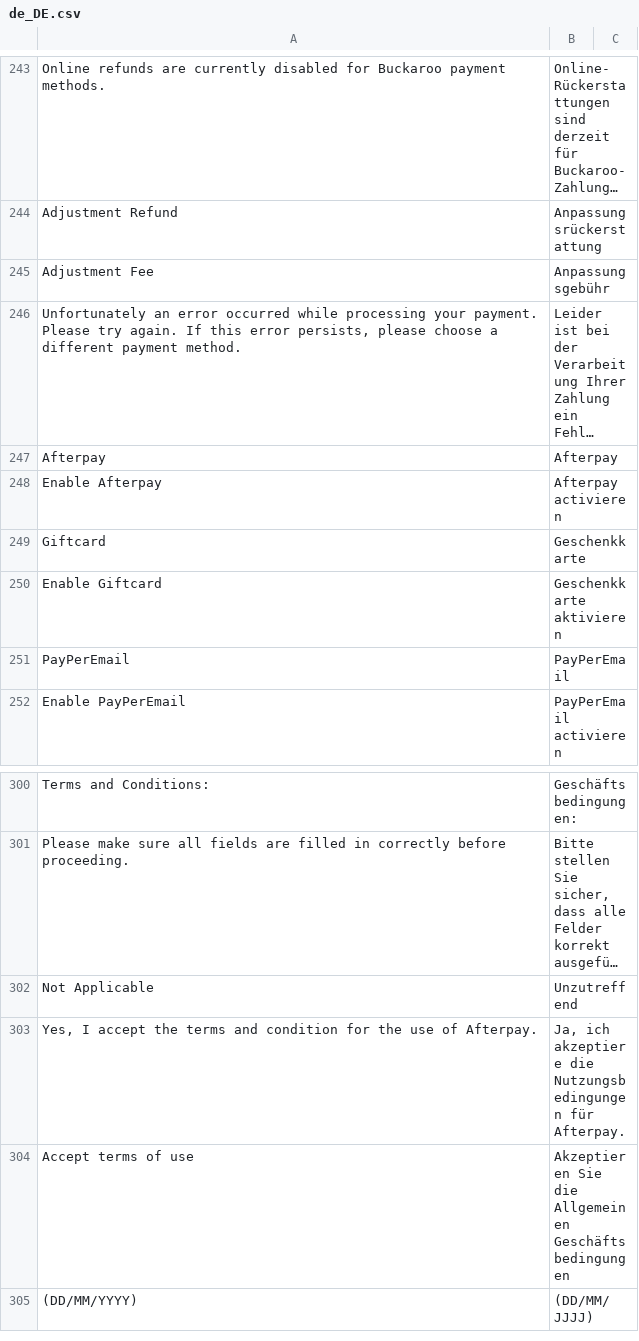
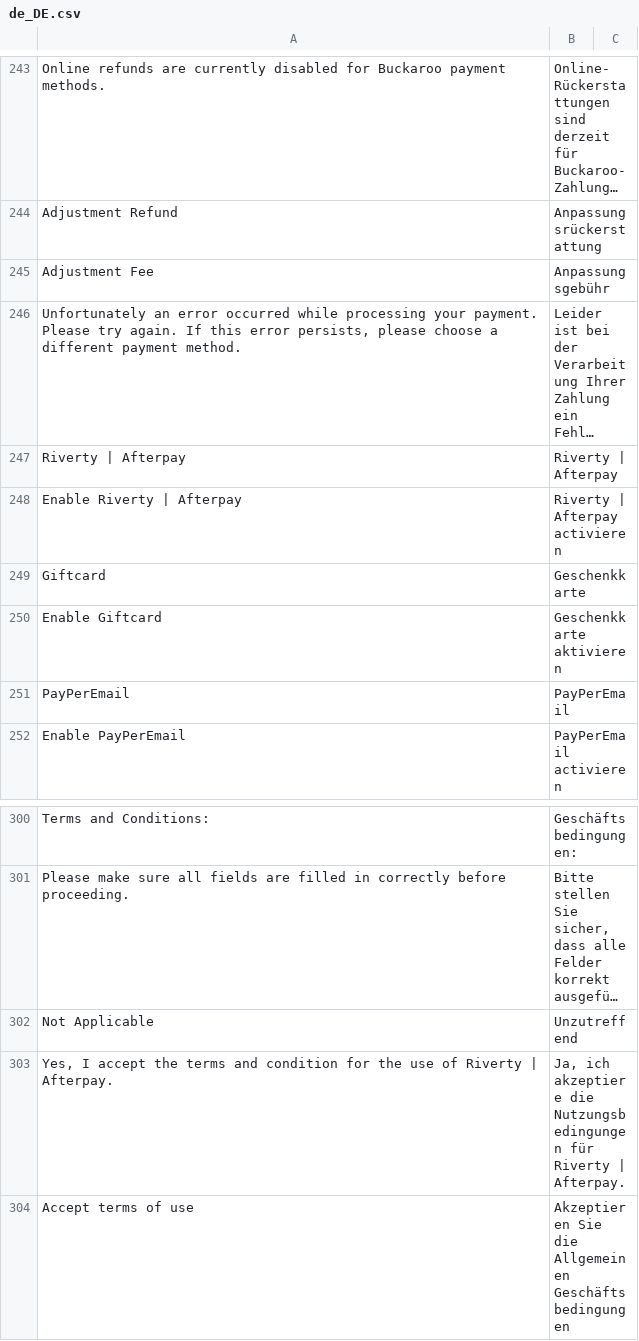
Before and after one commit to jissereitsma/buckaroo-magento2, a CSV file: i18n/de_DE.csv, drawn as a sheet; only a part is shown, gaps mark what is left out; the shorter side is filled out with more unchanged rows; long unchanged cells end in …; removed rows and columns are numbered as before the commit, all else as after; the diff names each change by its address in the sheet, - before the commit and + after, or states it on an @@ line.

Commit message:
BP-1867 Rebranding Afterpay to Riverty (#580)
* BP-1867 Rebranding Afterpay to Riverty

* changed labels

* added text

Co-authored-by: Ivascu Madalin <madalin.ivascu@arnia.ro>

```diff
--- a/i18n/de_DE.csv
+++ b/i18n/de_DE.csv
-row 247: Afterpay | Afterpay
-row 248: Enable Afterpay | Afterpay activieren
+row 247: Riverty | Afterpay | Riverty | Afterpay
+row 248: Enable Riverty | Afterpay | Riverty | Afterpay activieren
-A303: …use of Afterpay.
+A303: …use of Riverty | Afterpay.
-B303: …Nutzungsbedingungen für Afterpay.
+B303: …Nutzungsbedingungen für Riverty | Afterpay.
```
Also changed, not shown: i18n/fr_FR.csv, i18n/nl_NL.csv, 12 other files.
